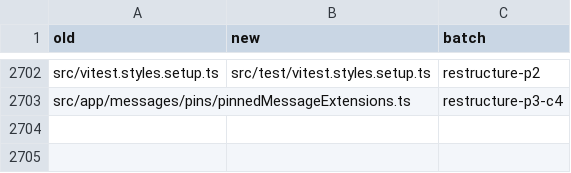
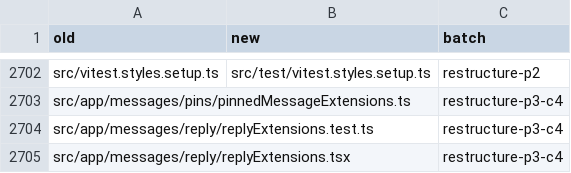
Before and after one commit to mindroom-ai/mindroom-chat, a TSV file: docs/provenance/moves.tsv, drawn as a sheet; only a part is shown, gaps mark what is left out.

```diff
--- a/docs/provenance/moves.tsv
+++ b/docs/provenance/moves.tsv
@@ -2703 +2703,3 @@ src/vitest.styles.setup.ts	src/test/vitest.styles.setup.ts	restructure-p2
 src/app/messages/pins/pinnedMessageExtensions.ts		restructure-p3-c4
+src/app/messages/reply/replyExtensions.test.ts		restructure-p3-c4
+src/app/messages/reply/replyExtensions.tsx		restructure-p3-c4
```
Also changed, not shown: docs/provenance/dropped.tsv, 5 other files.
